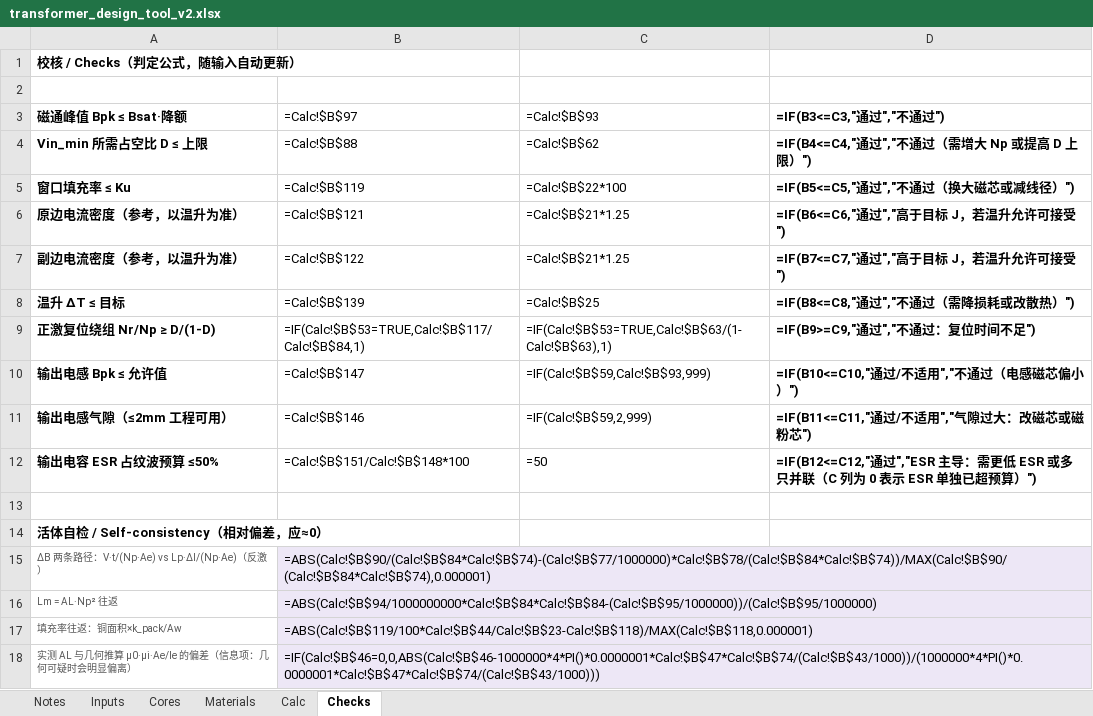
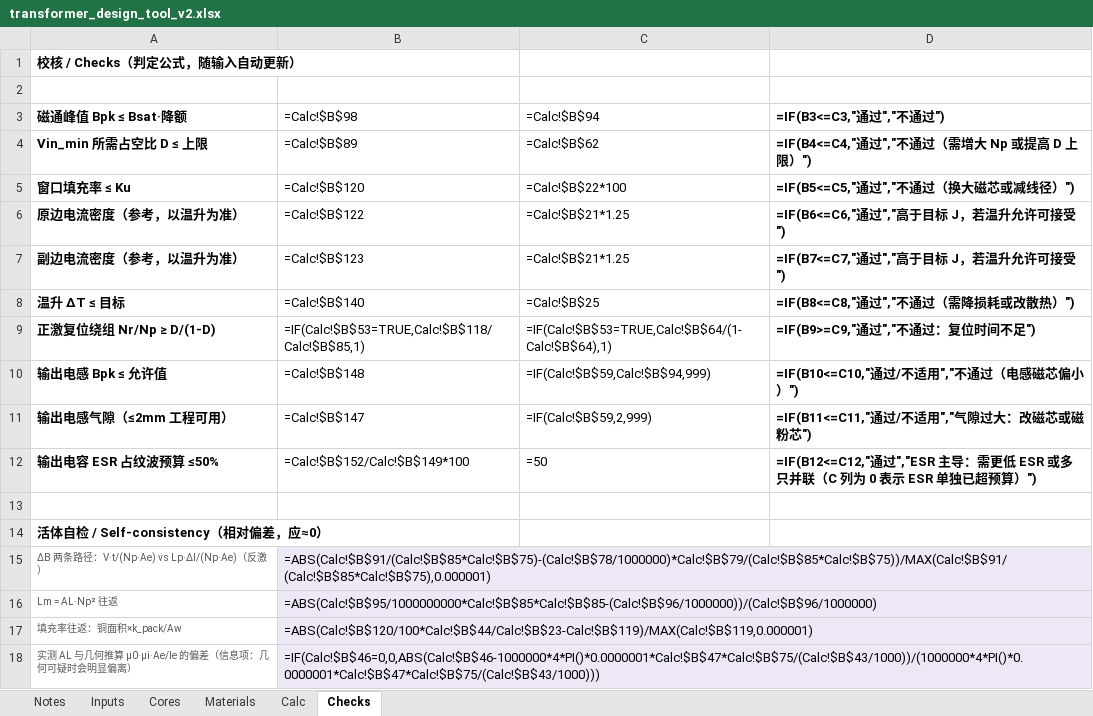
Before and after one commit to kuningas-cpu/transformer-design-tool, an Excel workbook: v2/transformer_design_tool_v2.xlsx, sheet Checks, drawn as a sheet; values as stored, in another font and other column widths than the file's, no borders; formulas without a stored value are shown as written; the diff names each change by its address in the sheet, - before the commit and + after, or states it on an @@ line.

```diff
--- a/v2/transformer_design_tool_v2.xlsx (sheet Checks)
+++ b/v2/transformer_design_tool_v2.xlsx (sheet Checks)
-B3: =Calc!$B$97
+B3: =Calc!$B$98
-C3: =Calc!$B$93
+C3: =Calc!$B$94
-B4 (=Calc!$B$98): =Calc!$B$88
+B4 (=Calc!$B$98): =Calc!$B$89
-B5 (=Calc!$B$98): =Calc!$B$119
+B5 (=Calc!$B$98): =Calc!$B$120
-B6 (=Calc!$B$98): =Calc!$B$121
+B6 (=Calc!$B$98): =Calc!$B$122
-B7 (=Calc!$B$98): =Calc!$B$122
+B7 (=Calc!$B$98): =Calc!$B$123
-B8 (=Calc!$B$98): =Calc!$B$139
+B8 (=Calc!$B$98): =Calc!$B$140
-B9 (=Calc!$B$98): =IF(Calc!$B$53=TRUE,Calc!$B$117/Calc!$B$84,1)
+B9 (=Calc!$B$98): =IF(Calc!$B$53=TRUE,Calc!$B$118/Calc!$B$85,1)
-C9 (=Calc!$B$94): =IF(Calc!$B$53=TRUE,Calc!$B$63/(1-Calc!$B$63),1)
+C9 (=Calc!$B$94): =IF(Calc!$B$53=TRUE,Calc!$B$64/(1-Calc!$B$64),1)
-B10 (=Calc!$B$98): =Calc!$B$147
+B10 (=Calc!$B$98): =Calc!$B$148
-C10 (=Calc!$B$94): =IF(Calc!$B$59,Calc!$B$93,999)
+C10 (=Calc!$B$94): =IF(Calc!$B$59,Calc!$B$94,999)
-B11 (=Calc!$B$98): =Calc!$B$146
+B11 (=Calc!$B$98): =Calc!$B$147
-B12 (=Calc!$B$98): =Calc!$B$151/Calc!$B$148*100
+B12 (=Calc!$B$98): =Calc!$B$152/Calc!$B$149*100
-B15 (=Calc!$B$98): =ABS(Calc!$B$90/(Calc!$B$84*Calc!$B$74)-(Calc!$B$77/1000000)*Calc!$B$78/(Calc!$B$84*Calc!$B$74))/MAX(Calc!$B$90/(Calc!$B$84*Calc!$B$74),0.000001)
+B15 (=Calc!$B$98): =ABS(Calc!$B$91/(Calc!$B$85*Calc!$B$75)-(Calc!$B$78/1000000)*Calc!$B$79/(Calc!$B$85*Calc!$B$75))/MAX(Calc!$B$91/(Calc!$B$85*Calc!$B$75),0.000001)
-B16 (=Calc!$B$98): =ABS(Calc!$B$94/1000000000*Calc!$B$84*Calc!$B$84-(Calc!$B$95/1000000))/(Calc!$B$95/1000000)
+B16 (=Calc!$B$98): =ABS(Calc!$B$95/1000000000*Calc!$B$85*Calc!$B$85-(Calc!$B$96/1000000))/(Calc!$B$96/1000000)
-B17 (=Calc!$B$98): =ABS(Calc!$B$119/100*Calc!$B$44/Calc!$B$23-Calc!$B$118)/MAX(Calc!$B$118,0.000001)
+B17 (=Calc!$B$98): =ABS(Calc!$B$120/100*Calc!$B$44/Calc!$B$23-Calc!$B$119)/MAX(Calc!$B$119,0.000001)
-B18 (=Calc!$B$98): =IF(Calc!$B$46=0,0,ABS(Calc!$B$46-1000000*4*PI()*0.0000001*Calc!$B$47*Calc!$B$74/(Calc!$B$43/1000))/(1000000*4*PI()*0.0000001*Calc!$B$47*Calc!$B$74/(Calc!$B$43/1000)))
+B18 (=Calc!$B$98): =IF(Calc!$B$46=0,0,ABS(Calc!$B$46-1000000*4*PI()*0.0000001*Calc!$B$47*Calc!$B$75/(Calc!$B$43/1000))/(1000000*4*PI()*0.0000001*Calc!$B$47*Calc!$B$75/(Calc!$B$43/1000)))
```
Also changed, not shown: sheet Calc, sheet Inputs, 5 other files.
